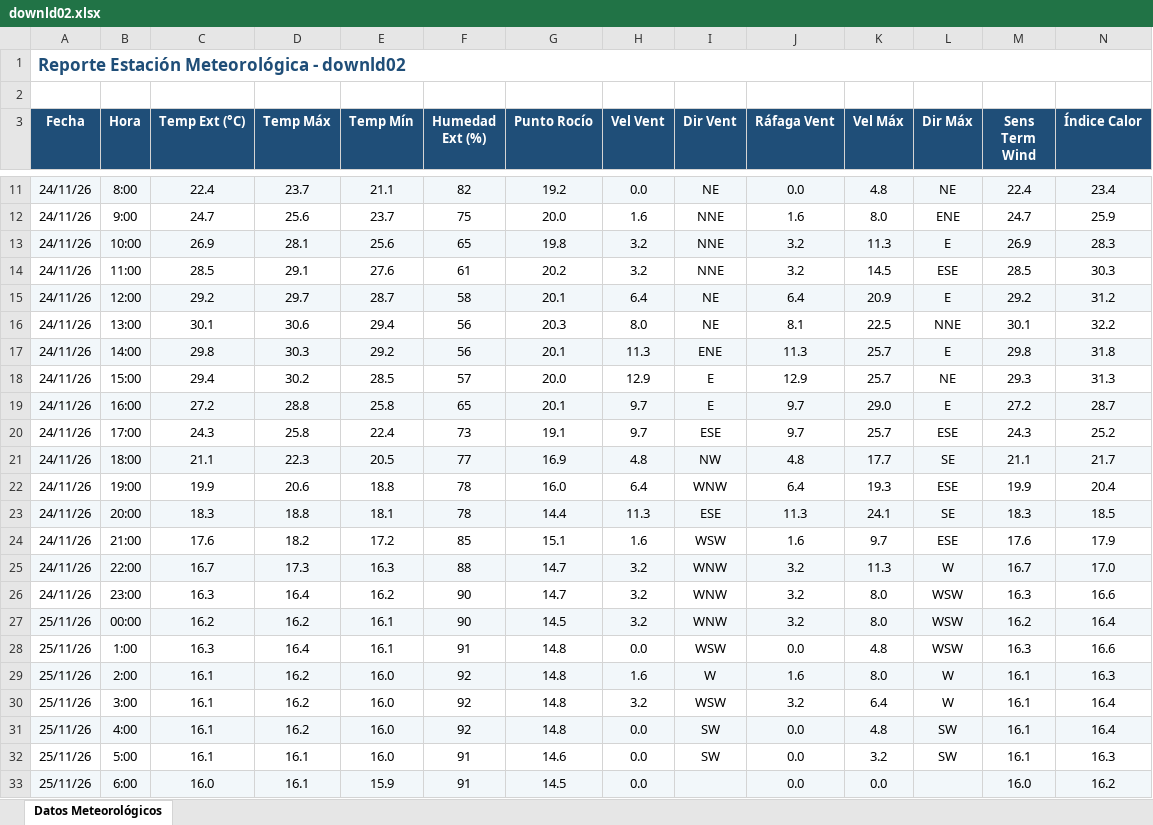
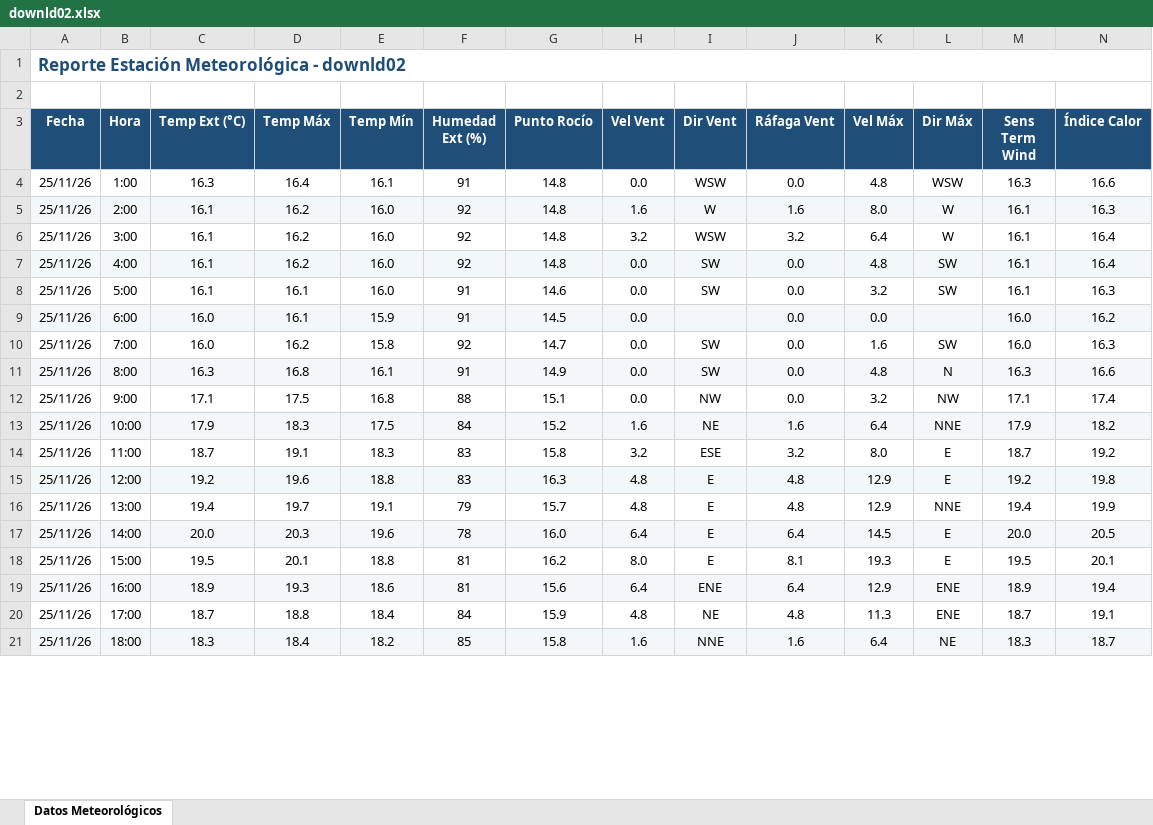
Before and after one commit to intasalta/ema_cerrillos, an Excel workbook: downld02.xlsx, sheet Datos Meteorológicos, drawn as a sheet; only a part is shown, gaps mark what is left out; the shorter side is filled out with more unchanged rows; values as stored, in another font and other column widths than the file's, no borders; removed rows and columns are numbered as before the commit, all else as after; rows hold the shown columns only; the diff covers the shown part only; the diff names each change by its address in the sheet, - before the commit and + after, or states it on an @@ line.

```diff
--- a/downld02.xlsx (sheet Datos Meteorológicos)
+++ b/downld02.xlsx (sheet Datos Meteorológicos)
-row 11: 24/11/26 | 8:00 | 22.4 | 23.7 | 21.1 | 82 | 19.2 | 0.0 | NE | 0.0 | 4.8 | NE | 22.4 | 23.4
-row 12: 24/11/26 | 9:00 | 24.7 | 25.6 | 23.7 | 75 | 20.0 | 1.6 | NNE | 1.6 | 8.0 | ENE | 24.7 | 25.9
-row 13: 24/11/26 | 10:00 | 26.9 | 28.1 | 25.6 | 65 | 19.8 | 3.2 | NNE | 3.2 | 11.3 | E | 26.9 | 28.3
-row 14: 24/11/26 | 11:00 | 28.5 | 29.1 | 27.6 | 61 | 20.2 | 3.2 | NNE | 3.2 | 14.5 | ESE | 28.5 | 30.3
-row 15: 24/11/26 | 12:00 | 29.2 | 29.7 | 28.7 | 58 | 20.1 | 6.4 | NE | 6.4 | 20.9 | E | 29.2 | 31.2
-row 16: 24/11/26 | 13:00 | 30.1 | 30.6 | 29.4 | 56 | 20.3 | 8.0 | NE | 8.1 | 22.5 | NNE | 30.1 | 32.2
-row 17: 24/11/26 | 14:00 | 29.8 | 30.3 | 29.2 | 56 | 20.1 | 11.3 | ENE | 11.3 | 25.7 | E | 29.8 | 31.8
-row 18: 24/11/26 | 15:00 | 29.4 | 30.2 | 28.5 | 57 | 20.0 | 12.9 | E | 12.9 | 25.7 | NE | 29.3 | 31.3
-row 19: 24/11/26 | 16:00 | 27.2 | 28.8 | 25.8 | 65 | 20.1 | 9.7 | E | 9.7 | 29.0 | E | 27.2 | 28.7
-row 20: 24/11/26 | 17:00 | 24.3 | 25.8 | 22.4 | 73 | 19.1 | 9.7 | ESE | 9.7 | 25.7 | ESE | 24.3 | 25.2
-row 21: 24/11/26 | 18:00 | 21.1 | 22.3 | 20.5 | 77 | 16.9 | 4.8 | NW | 4.8 | 17.7 | SE | 21.1 | 21.7
-row 22: 24/11/26 | 19:00 | 19.9 | 20.6 | 18.8 | 78 | 16.0 | 6.4 | WNW | 6.4 | 19.3 | ESE | 19.9 | 20.4
-row 23: 24/11/26 | 20:00 | 18.3 | 18.8 | 18.1 | 78 | 14.4 | 11.3 | ESE | 11.3 | 24.1 | SE | 18.3 | 18.5
-row 24: 24/11/26 | 21:00 | 17.6 | 18.2 | 17.2 | 85 | 15.1 | 1.6 | WSW | 1.6 | 9.7 | ESE | 17.6 | 17.9
-row 25: 24/11/26 | 22:00 | 16.7 | 17.3 | 16.3 | 88 | 14.7 | 3.2 | WNW | 3.2 | 11.3 | W | 16.7 | 17.0
-row 26: 24/11/26 | 23:00 | 16.3 | 16.4 | 16.2 | 90 | 14.7 | 3.2 | WNW | 3.2 | 8.0 | WSW | 16.3 | 16.6
-row 27: 25/11/26 | 00:00 | 16.2 | 16.2 | 16.1 | 90 | 14.5 | 3.2 | WNW | 3.2 | 8.0 | WSW | 16.2 | 16.4
```
Also changed, not shown: 14 added rows and 7 removed rows elsewhere in this sheet, downld08.xlsx, 2 other files.
